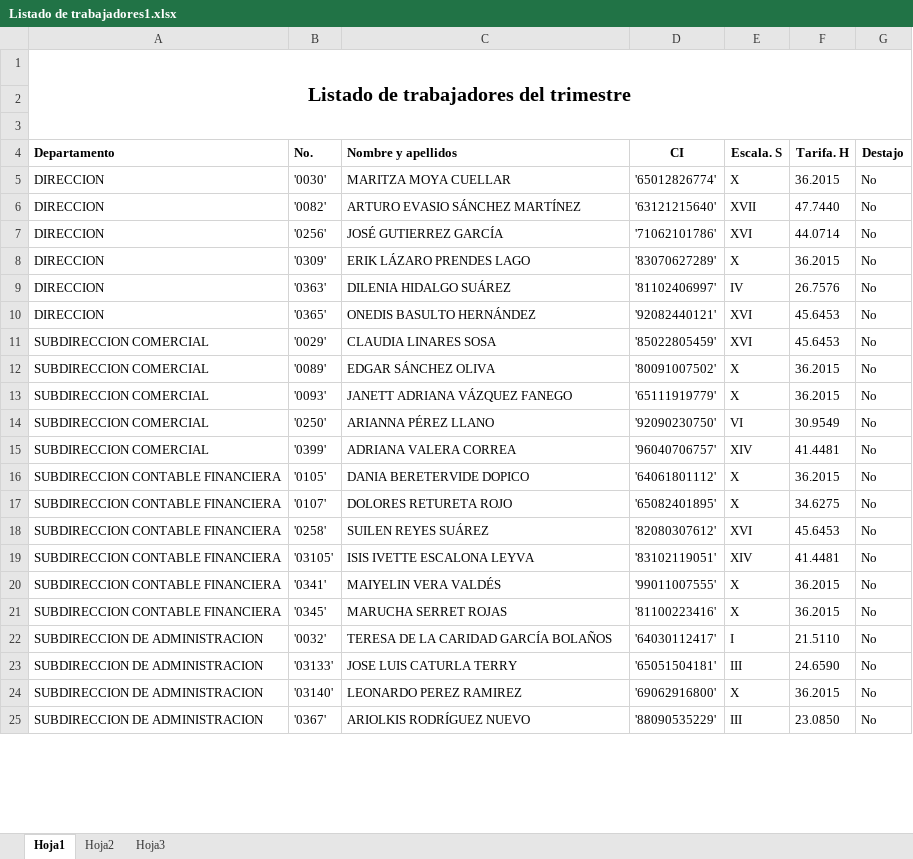
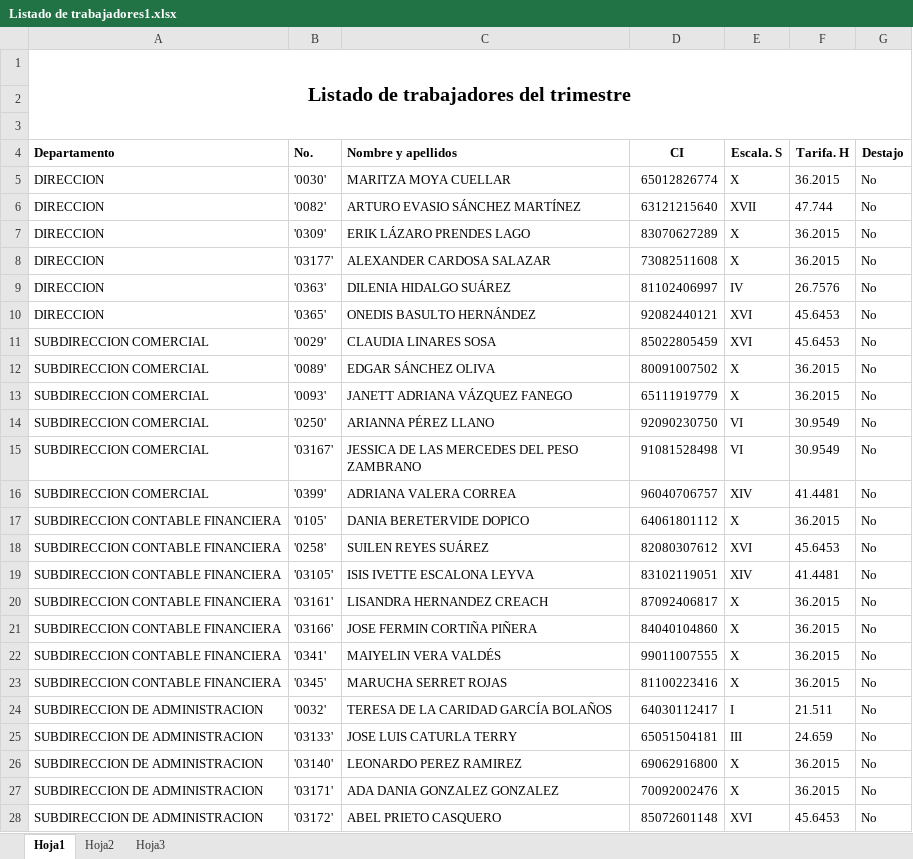
Before and after one commit to rannielRS/pythonproject, an Excel workbook: app-RRHH/file/Listado de trabajadores1.xlsx, sheet Hoja1, drawn as a sheet; only a part is shown; values as stored, in another font and other column widths than the file's, no borders; removed rows and columns are numbered as before the commit, all else as after; the diff covers the shown part only; the diff names each change by its address in the sheet, - before the commit and + after, or states it on an @@ line.

```diff
--- a/app-RRHH/file/Listado de trabajadores1.xlsx (sheet Hoja1)
+++ b/app-RRHH/file/Listado de trabajadores1.xlsx (sheet Hoja1)
-D5 (CI): '65012826774'
+D5 (CI): 65012826774
-D6 (CI): '63121215640'
+D6 (CI): 63121215640
-F6 (Tarifa. H): 47.7440
+F6 (Tarifa. H): 47.744
-row 7: DIRECCION | '0256' | JOSÉ GUTIERREZ GARCÍA | '71062101786' | XVI | 44.0714 | No
-D7 (CI): '83070627289'
+D7 (CI): 83070627289
+row 8: DIRECCION | '03177' | ALEXANDER CARDOSA SALAZAR | 73082511608 | X | 36.2015 | No
-D9 (CI): '81102406997'
+D9 (CI): 81102406997
-D10 (CI): '92082440121'
+D10 (CI): 92082440121
-D11 (CI): '85022805459'
+D11 (CI): 85022805459
-D12 (CI): '80091007502'
+D12 (CI): 80091007502
-D13 (CI): '65111919779'
+D13 (CI): 65111919779
-D14 (CI): '92090230750'
+D14 (CI): 92090230750
+row 15: SUBDIRECCION COMERCIAL | '03167' | JESSICA DE LAS MERCEDES DEL PESO ZAMBRANO | 91081528498 | VI | 30.9549 | No
-D16 (CI): '96040706757'
+D16 (CI): 96040706757
-D17 (CI): '64061801112'
+D17 (CI): 64061801112
-row 17: SUBDIRECCION CONTABLE FINANCIERA | '0107' | DOLORES RETURETA ROJO | '65082401895' | X | 34.6275 | No
-D18 (CI): '82080307612'
+D18 (CI): 82080307612
-D19 (CI): '83102119051'
+D19 (CI): 83102119051
+row 20: SUBDIRECCION CONTABLE FINANCIERA | '03161' | LISANDRA HERNANDEZ CREACH | 87092406817 | X | 36.2015 | No
+row 21: SUBDIRECCION CONTABLE FINANCIERA | '03166' | JOSE FERMIN CORTIÑA PIÑERA | 84040104860 | X | 36.2015 | No
-D22 (CI): '99011007555'
+D22 (CI): 99011007555
-D23 (CI): '81100223416'
+D23 (CI): 81100223416
-D24 (CI): '64030112417'
+D24 (CI): 64030112417
-F24 (Tarifa. H): 21.5110
+F24 (Tarifa. H): 21.511
-D25 (CI): '65051504181'
+D25 (CI): 65051504181
-F25 (Tarifa. H): 24.6590
+F25 (Tarifa. H): 24.659
-D26 (CI): '69062916800'
+D26 (CI): 69062916800
-row 25: SUBDIRECCION DE ADMINISTRACION | '0367' | ARIOLKIS RODRÍGUEZ NUEVO | '88090535229' | III | 23.0850 | No
+row 27: SUBDIRECCION DE ADMINISTRACION | '03171' | ADA DANIA GONZALEZ GONZALEZ | 70092002476 | X | 36.2015 | No
+row 28: SUBDIRECCION DE ADMINISTRACION | '03172' | ABEL PRIETO CASQUERO | 85072601148 | XVI | 45.6453 | No
```
Also changed, not shown: 19 added rows, 7 removed rows and 304 edited cells elsewhere in this sheet, app-RRHH/file/resumen_detalle_min.xlsx, 5 other files.
